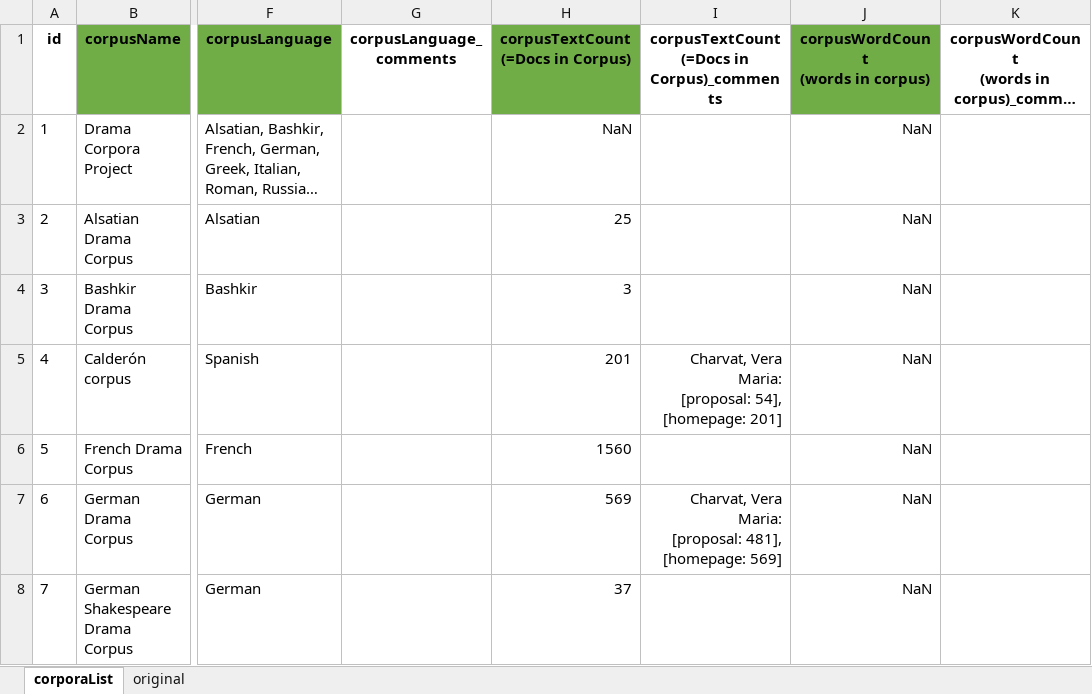
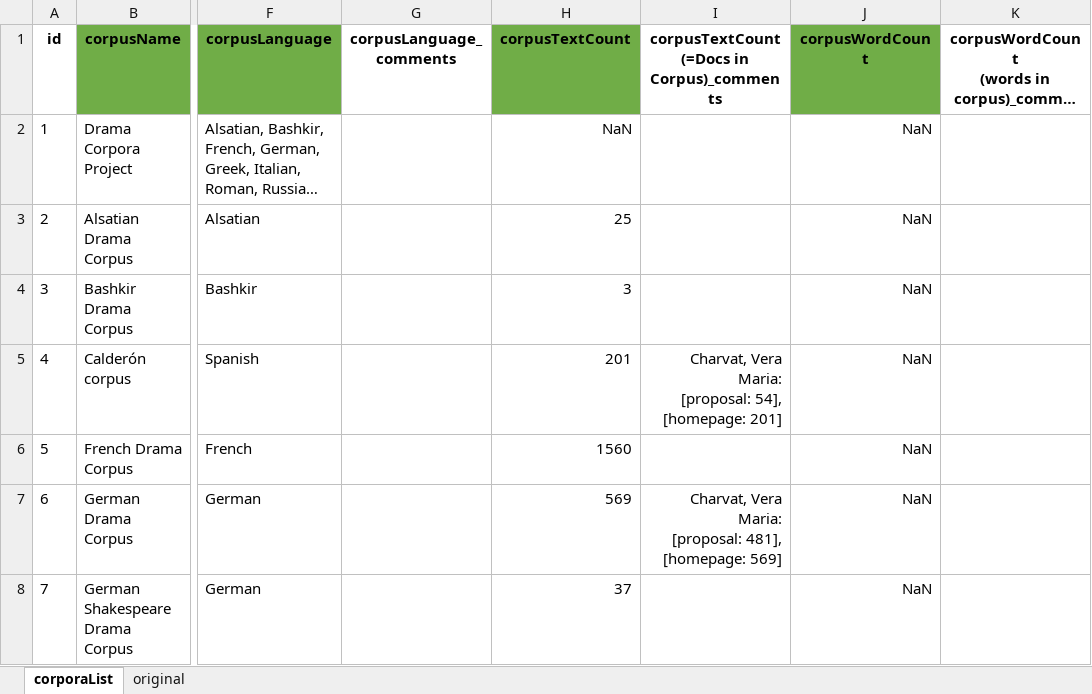
Before and after one commit to lu-pl/cortab, an Excel workbook: cortab/corpusTable_prep.xlsx, sheet corporaList, drawn as a sheet; only a part is shown, gaps mark what is left out; long unchanged cells end in …; values as stored, in another font and other column widths than the file's, no borders; ↵ is a line break in a cell; the diff names each change by its address in the sheet, - before the commit and + after, or states it on an @@ line.

Commit message:
Changed column headers

```diff
--- a/cortab/corpusTable_prep.xlsx (sheet corporaList)
+++ b/cortab/corpusTable_prep.xlsx (sheet corporaList)
-H1: corpusTextCount ↵ (=Docs in Corpus)
+H1: corpusTextCount
-J1: corpusWordCount ↵ (words in corpus)
+J1: corpusWordCount
```
Also changed, not shown: sheet original.
